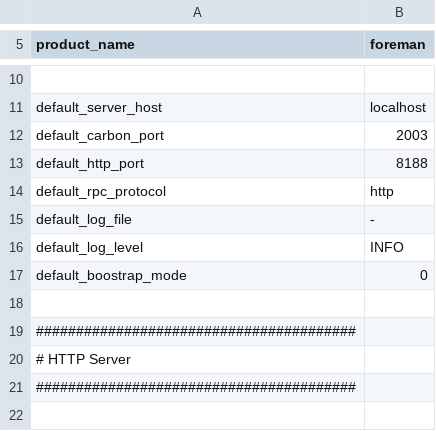
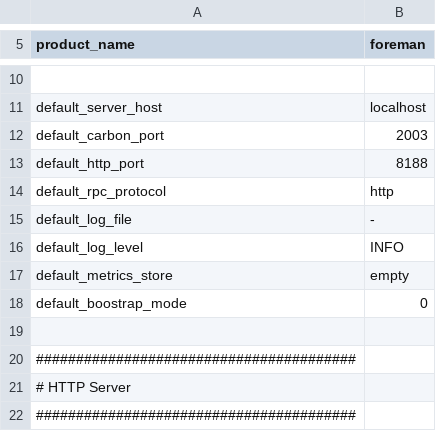
Before and after one commit to cybergarage/foreman-go, a CSV file: common/constants.csv, drawn as a sheet; only a part is shown, gaps mark what is left out; the shorter side is filled out with more unchanged rows.

Commit message:
Add default_metrics_store

```diff
--- a/common/constants.csv
+++ b/common/constants.csv
@@ -16,2 +16,3 @@ default_log_file,"-"
 default_log_level,"INFO"
+default_metrics_store,"empty"
 default_boostrap_mode,0
```
Also changed, not shown: 2 other files.
